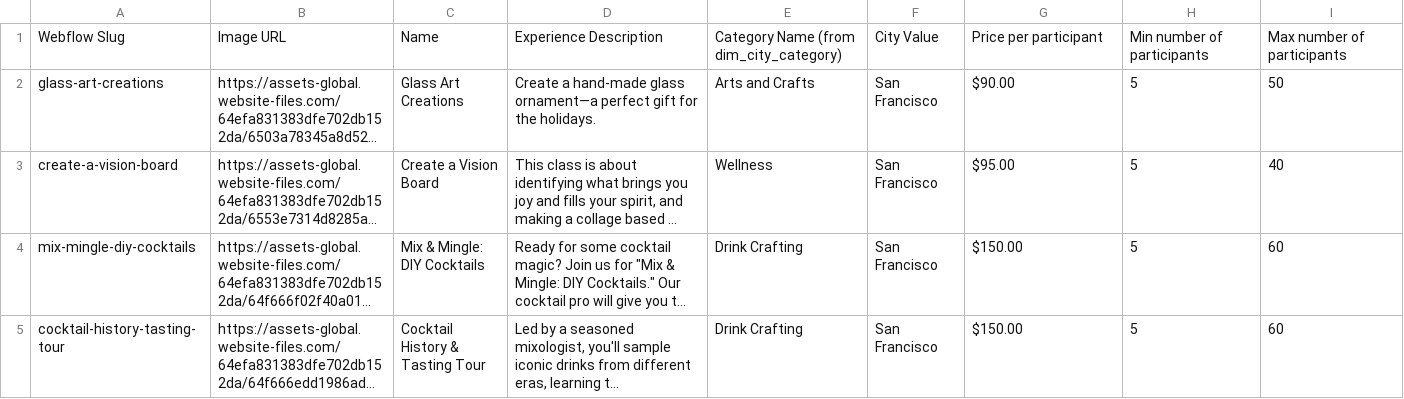
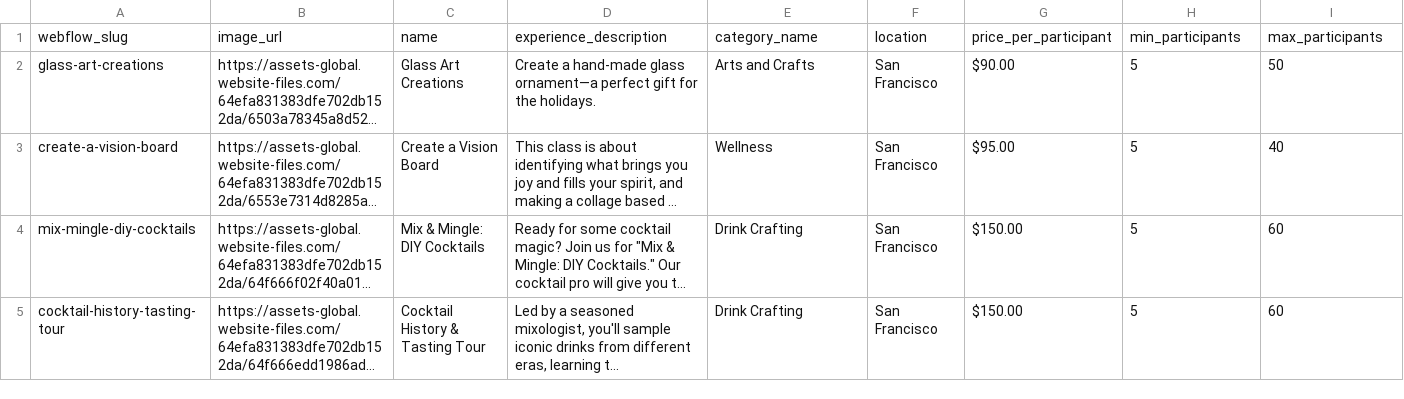
Before and after one commit to aidanbunch/Synk, a CSV file: processing/spaciously_experiences_updated.csv, drawn as a sheet; only a part is shown; long unchanged cells end in …; removed rows and columns are numbered as before the commit, all else as after; the diff names each change by its address in the sheet, - before the commit and + after, or states it on an @@ line.

```diff
--- a/processing/spaciously_experiences_updated.csv
+++ b/processing/spaciously_experiences_updated.csv
-row 1: Webflow Slug | Image URL | Name | Experience Description | Category Name (from dim_city_category) | City Value | Price per participant | Min number of participants | Max number of participants
+row 1: webflow_slug | image_url | name | experience_description | category_name | location | price_per_participant | min_participants | max_participants
```
Also changed, not shown: 23 other files.
